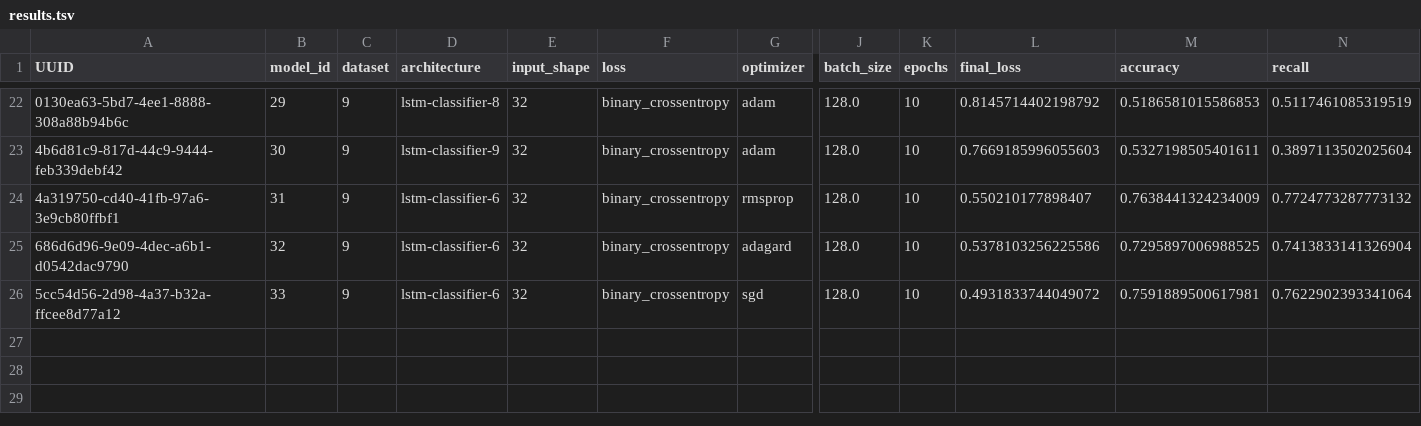
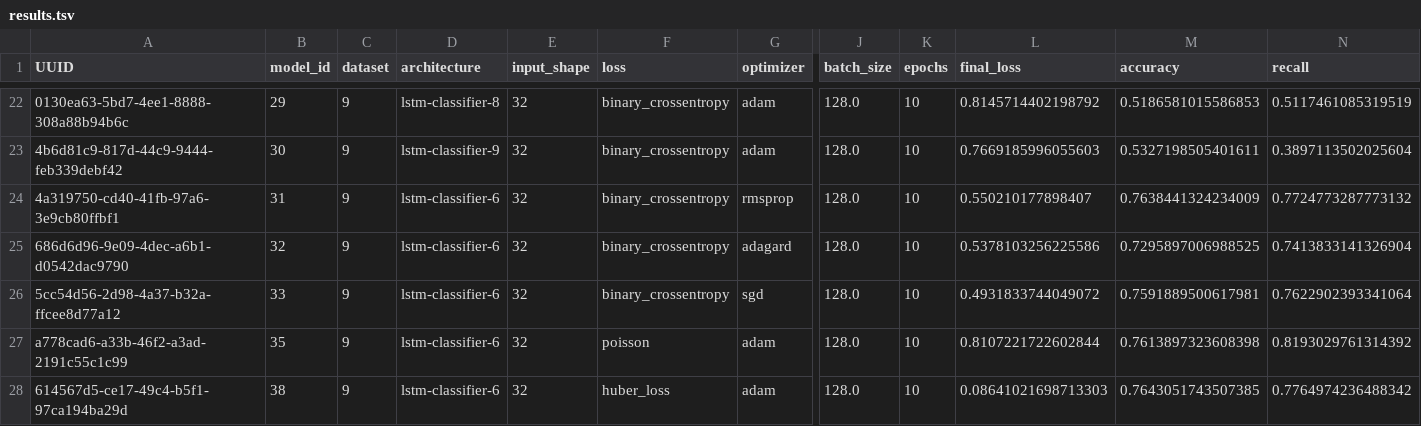
Before and after one commit to nikolaystanishev/abridge, a TSV file: ml/results/results.tsv, drawn as a sheet; only a part is shown, gaps mark what is left out; rows hold the shown columns only; the diff names each change by its address in the sheet, - before the commit and + after, or states it on an @@ line.

Commit message:
Add model training results

```diff
--- a/ml/results/results.tsv
+++ b/ml/results/results.tsv
+row 27: a778cad6-a33b-46f2-a3ad-2191c55c1c99 | 35 | 9 | lstm-classifier-6 | 32 | poisson | adam | 128.0 | 10 | 0.8107221722602844 | 0.7613897323608398 | 0.8193029761314392
+row 28: 614567d5-ce17-49c4-b5f1-97ca194ba29d | 38 | 9 | lstm-classifier-6 | 32 | huber_loss | adam | 128.0 | 10 | 0.08641021698713303 | 0.7643051743507385 | 0.7764974236488342
```
Also changed, not shown: 28 other files.
